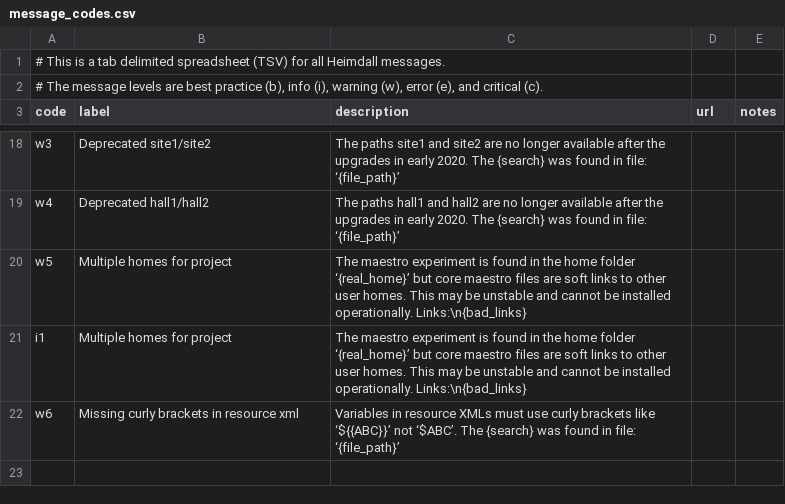
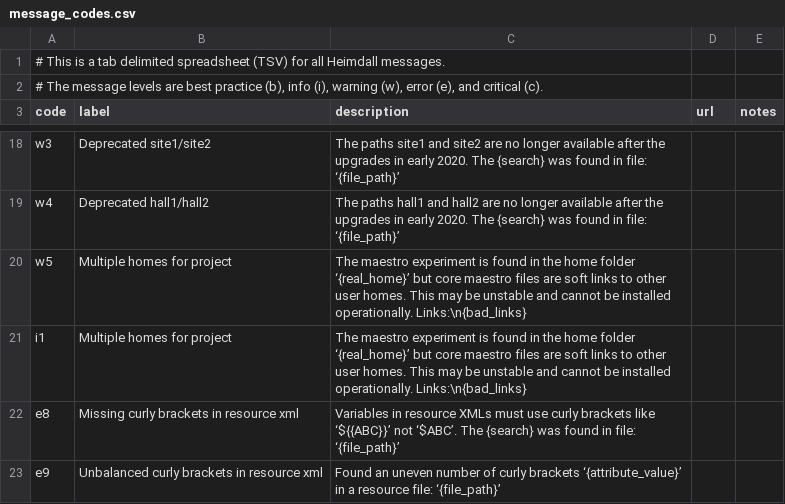
Before and after one commit to PhilippeCarphin/maestro, a CSV file: src/python3/csv/message_codes.csv, drawn as a sheet; only a part is shown, gaps mark what is left out.

```diff
--- a/src/python3/csv/message_codes.csv
+++ b/src/python3/csv/message_codes.csv
@@ -21,2 +21,3 @@ w5	Multiple homes for project	The maestro experiment is found in the home folder
 i1	Multiple homes for project	The maestro experiment is found in the home folder ‘{real_home}’ but core maestro files are soft links to other user homes. This may be unstable and cannot be installed operationally. Links:\n{bad_links}		
-w6	Missing curly brackets in resource xml	Variables in resource XMLs must use curly brackets like ‘${{ABC}}’ not ‘$ABC’. The {search} was found in file: ‘{file_path}’		
+e8	Missing curly brackets in resource xml	Variables in resource XMLs must use curly brackets like ‘${{ABC}}’ not ‘$ABC’. The {search} was found in file: ‘{file_path}’		
+e9	Unbalanced curly brackets in resource xml	Found an uneven number of curly brackets ‘{attribute_value}’ in a resource file: ‘{file_path}’		
```
Also changed, not shown: src/python3/csv/file_content_checks.csv, 17 other files.
